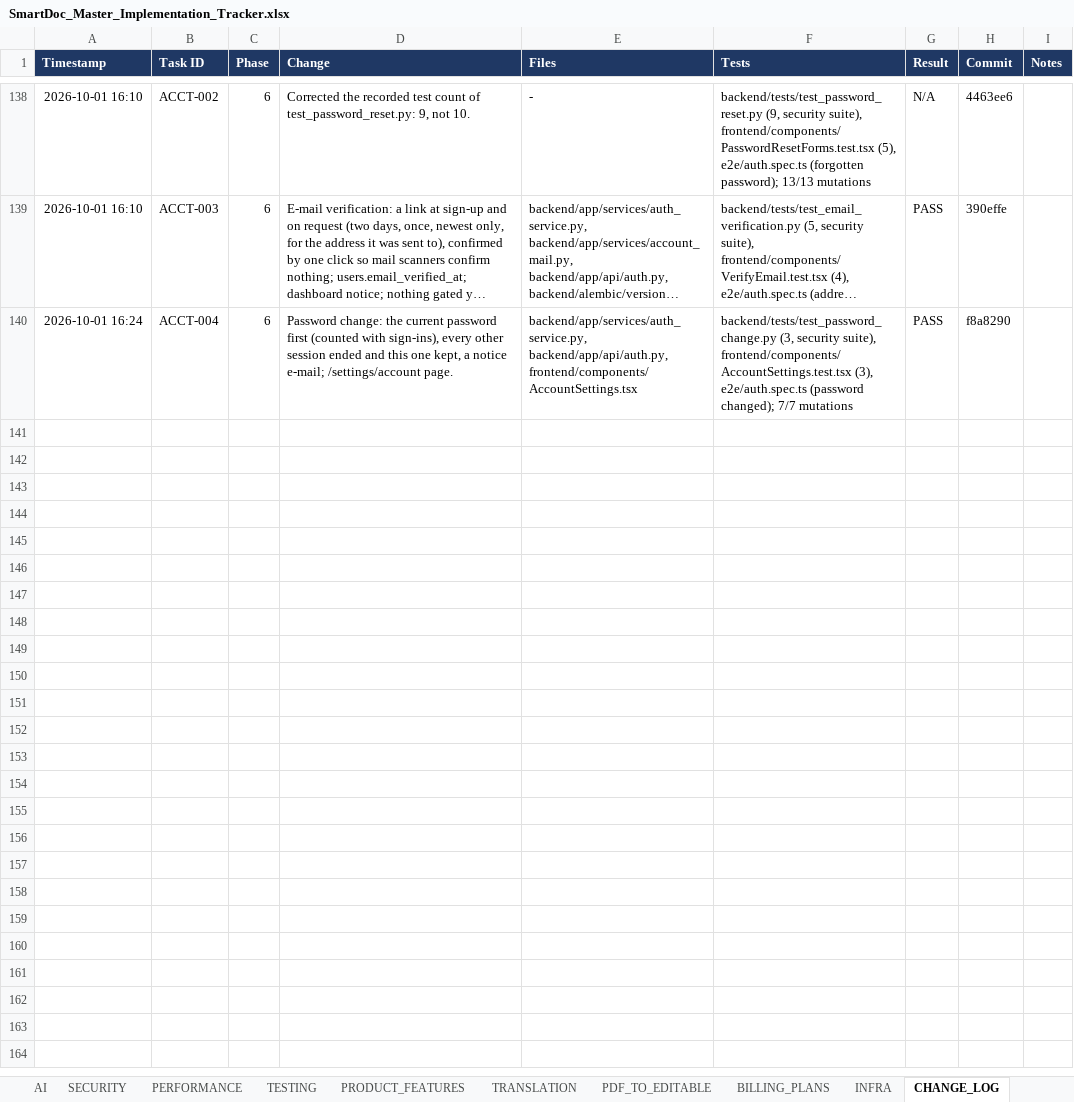
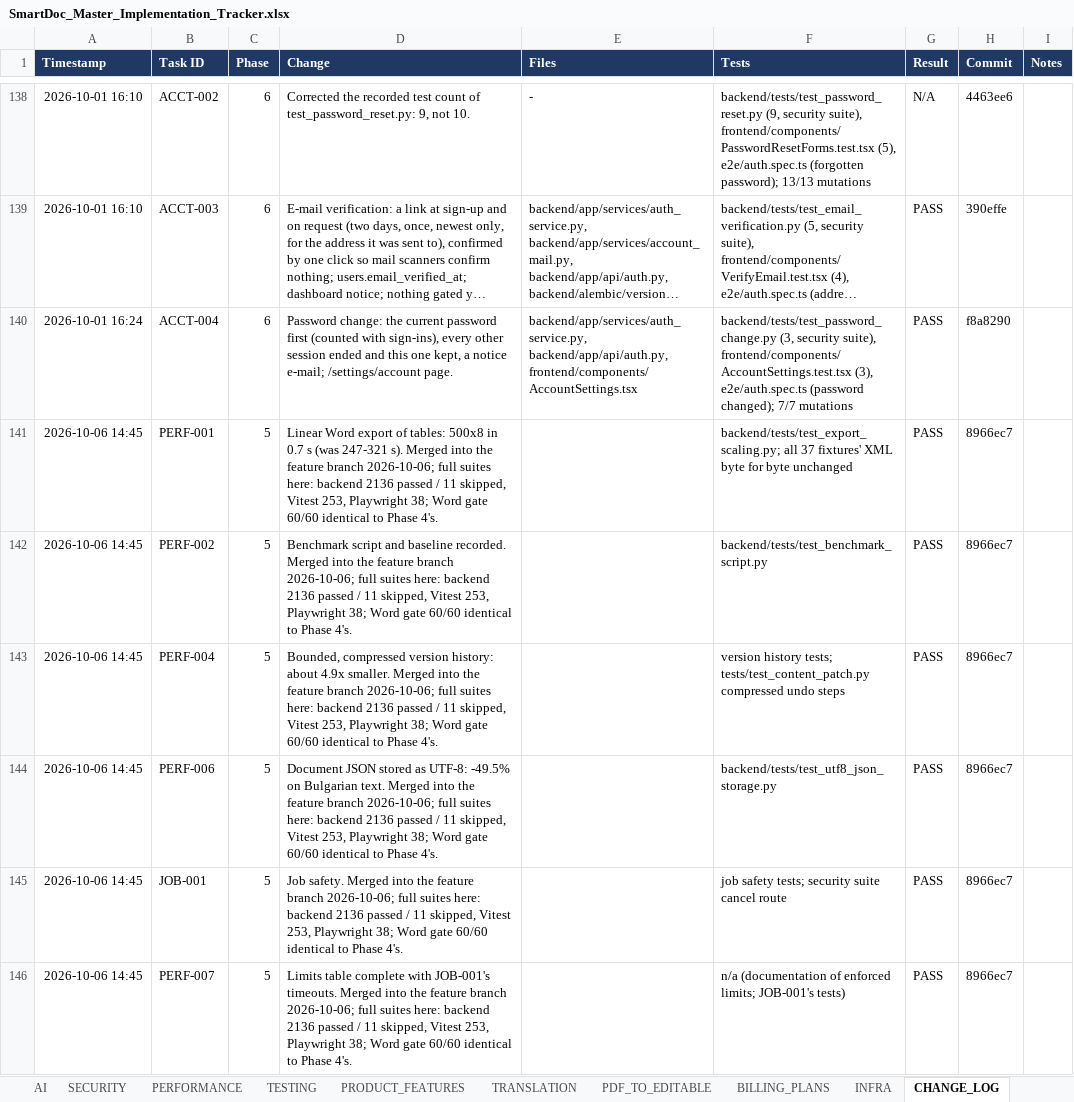
Before and after one commit to Drajeto07/claude, an Excel workbook: SmartDoc_Master_Implementation_Tracker.xlsx, sheet CHANGE_LOG, drawn as a sheet; only a part is shown, gaps mark what is left out; long unchanged cells end in …; values as stored, in another font and other column widths than the file's, no borders; conditional formats not drawn; the diff covers the shown part only; the diff names each change by its address in the sheet, - before the commit and + after, or states it on an @@ line.

```diff
--- a/SmartDoc_Master_Implementation_Tracker.xlsx (sheet CHANGE_LOG)
+++ b/SmartDoc_Master_Implementation_Tracker.xlsx (sheet CHANGE_LOG)
+row 141: 2026-10-06 14:45 | PERF-001 | 5 | Linear Word export of tables: 500x8 in 0.7 s (was 247-321 s). Merged into the feature branch 2026-10-06; full suites here: backend 2136 passed / 11 skipped, Vitest 253, Playwright 38; Word gate 60/60 identical to Phase 4's. |  | backend/tests/test_export_scaling.py; all 37 fixtures' XML byte for byte unchanged | PASS | 8966ec7
+row 142: 2026-10-06 14:45 | PERF-002 | 5 | Benchmark script and baseline recorded. Merged into the feature branch 2026-10-06; full suites here: backend 2136 passed / 11 skipped, Vitest 253, Playwright 38; Word gate 60/60 identical to Phase 4's. |  | backend/tests/test_benchmark_script.py | PASS | 8966ec7
+row 143: 2026-10-06 14:45 | PERF-004 | 5 | Bounded, compressed version history: about 4.9x smaller. Merged into the feature branch 2026-10-06; full suites here: backend 2136 passed / 11 skipped, Vitest 253, Playwright 38; Word gate 60/60 identical to Phase 4's. |  | version history tests; tests/test_content_patch.py compressed undo steps | PASS | 8966ec7
+row 144: 2026-10-06 14:45 | PERF-006 | 5 | Document JSON stored as UTF-8: -49.5% on Bulgarian text. Merged into the feature branch 2026-10-06; full suites here: backend 2136 passed / 11 skipped, Vitest 253, Playwright 38; Word gate 60/60 identical to Phase 4's. |  | backend/tests/test_utf8_json_storage.py | PASS | 8966ec7
+row 145: 2026-10-06 14:45 | JOB-001 | 5 | Job safety. Merged into the feature branch 2026-10-06; full suites here: backend 2136 passed / 11 skipped, Vitest 253, Playwright 38; Word gate 60/60 identical to Phase 4's. |  | job safety tests; security suite cancel route | PASS | 8966ec7
+row 146: 2026-10-06 14:45 | PERF-007 | 5 | Limits table complete with JOB-001's timeouts. Merged into the feature branch 2026-10-06; full suites here: backend 2136 passed / 11 skipped, Vitest 253, Playwright 38; Word gate 60/60 identical to Phase 4's. |  | n/a (documentation of enforced limits; JOB-001's tests) | PASS | 8966ec7
```
Also changed, not shown: 16 added rows elsewhere in this sheet, sheet MASTER, sheet DASHBOARD, sheet TESTING, sheet CRITICAL_FIXES, sheet PERFORMANCE, sheet BILLING_PLANS, 7 more sheets, formulas that keep their value, 2 other files.
